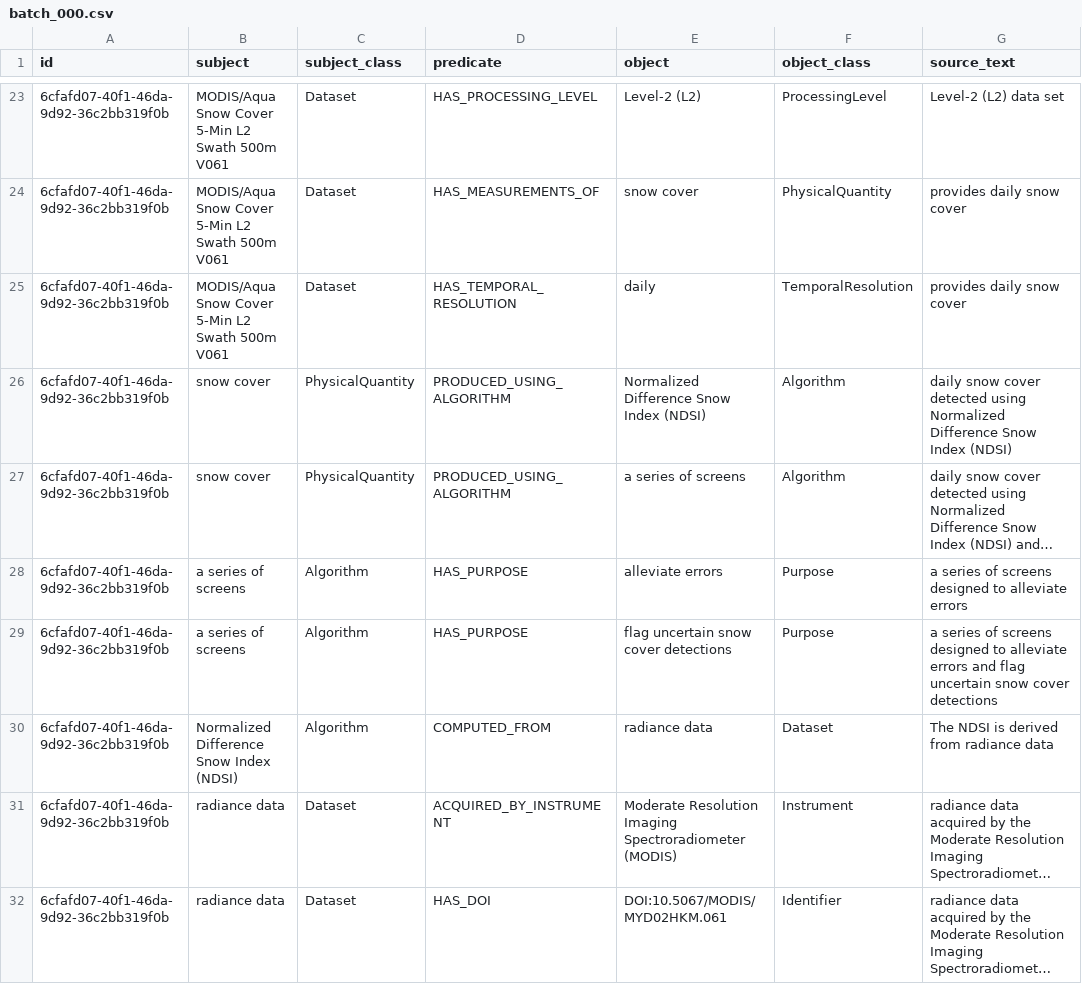
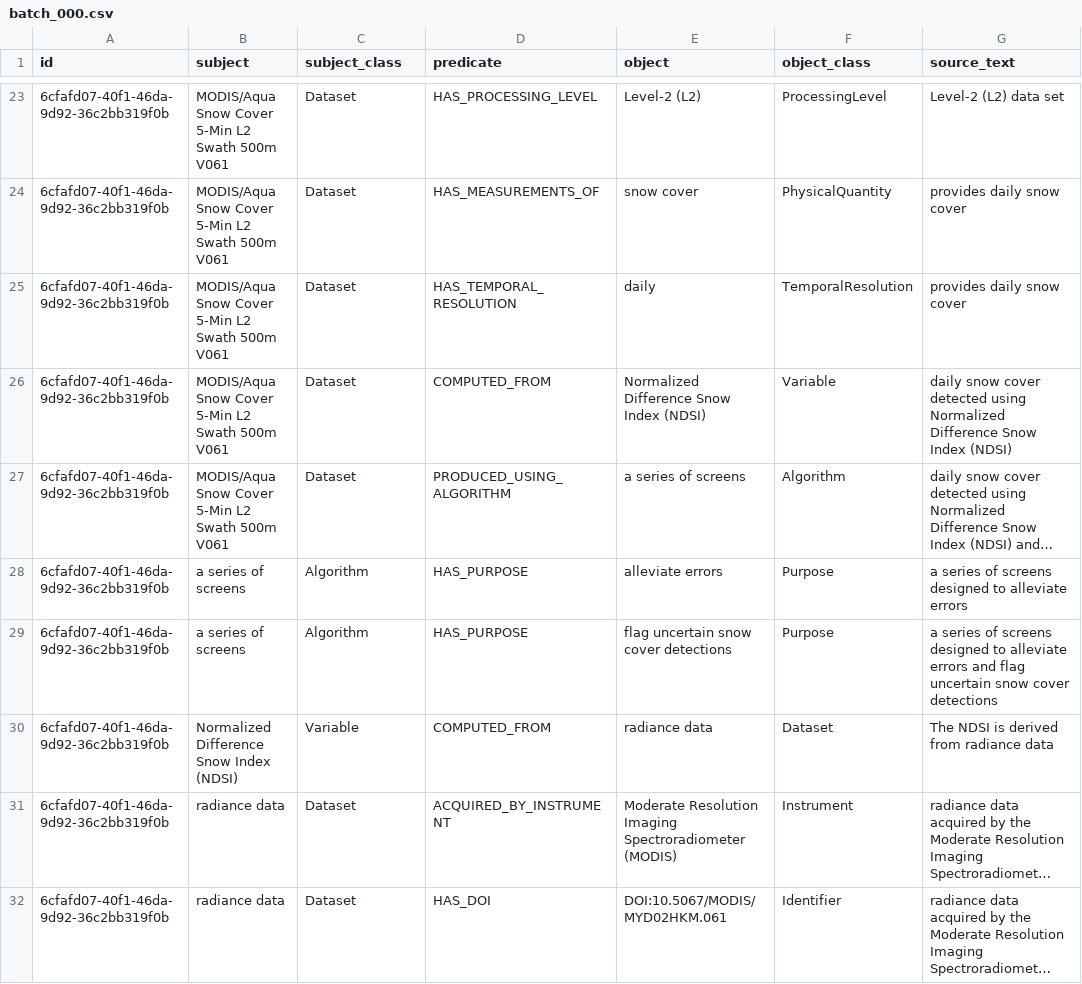
Before and after one commit to iulia-iordanescu/datanasagov_KG_proj, a CSV file: annotations/ground_truth/batch_000.csv, drawn as a sheet; only a part is shown, gaps mark what is left out; long unchanged cells end in …; the diff names each change by its address in the sheet, - before the commit and + after, or states it on an @@ line.

Commit message:
Ground truth #2: NDSI is a variable the dataset is computed from; the screens are the dataset's method

```diff
--- a/annotations/ground_truth/batch_000.csv
+++ b/annotations/ground_truth/batch_000.csv
-B26:B27 (subject): snow cover
+B26:B27 (subject): MODIS/Aqua Snow Cover 5-Min L2 Swath 500m V061
-C26:C27 (subject_class): PhysicalQuantity
+C26:C27 (subject_class): Dataset
-D26 (predicate): PRODUCED_USING_ALGORITHM
+D26 (predicate): COMPUTED_FROM
-F26 (object_class): Algorithm
+F26 (object_class): Variable
-C30 (subject_class): Algorithm
+C30 (subject_class): Variable
```
Also changed, not shown: 1 other file.
